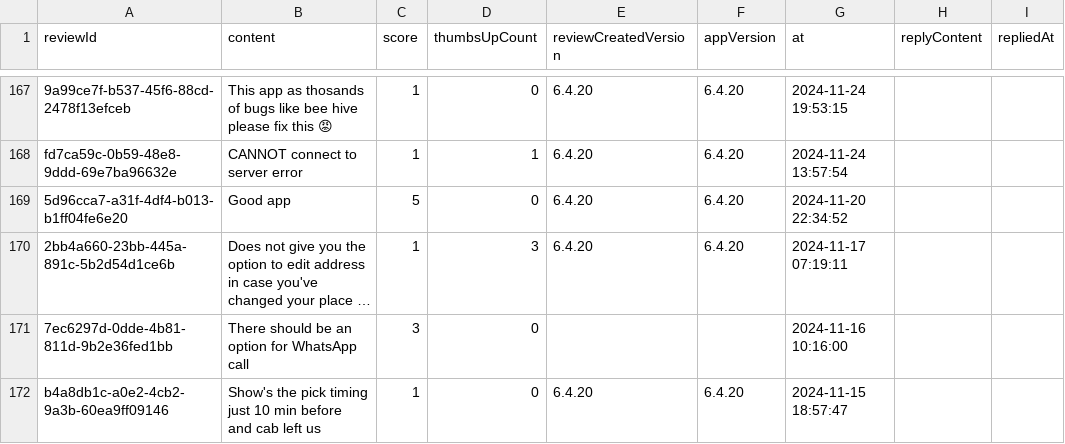
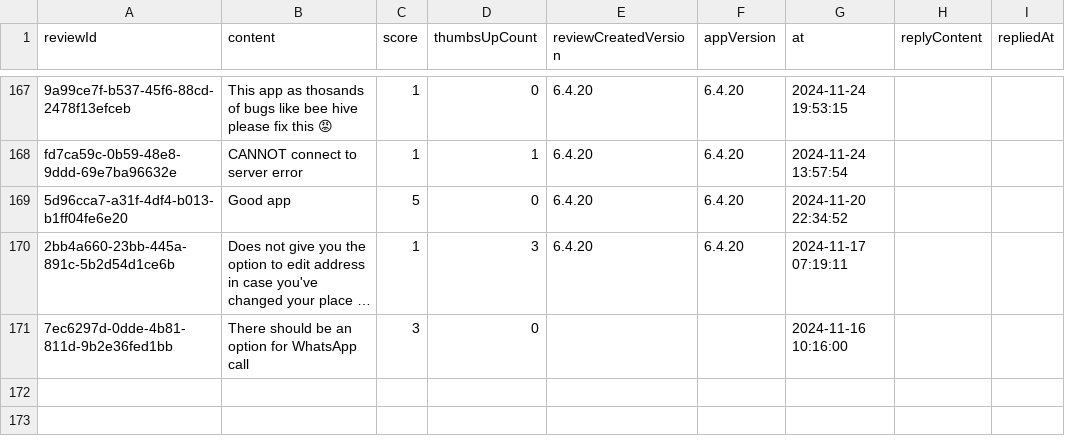
Before and after one commit to Abhijit-Kumar-GitHub/FDE-Case-Study--MoveInSync, a CSV file: data/raw/com.app.newt.employee.csv, drawn as a sheet; only a part is shown, gaps mark what is left out; long unchanged cells end in ….

```diff
--- a/data/raw/com.app.newt.employee.csv
+++ b/data/raw/com.app.newt.employee.csv
@@ -171,2 +171 @@ fd7ca59c-0b59-48e8-9ddd-69e7ba96632e,CANNOT connect to server error,1,1,6.4.20,6
 7ec6297d-0dde-4b81-811d-9b2e36fed1bb,There should be an option for WhatsApp call,3,0,,,2024-11-16 10:16:00,,
-b4a8db1c-a0e2-4cb2-9a3b-60ea9ff09146,Show's the pick timing just 10 min before and cab left us,1,0,6.4.20,6.4.20,2024-11-15 18:57:47,,
```
Also changed, not shown: data/raw/com.moveinsync.ets__most_relevant.csv, data/raw/com.routematic.employee.csv, 9 other files.
